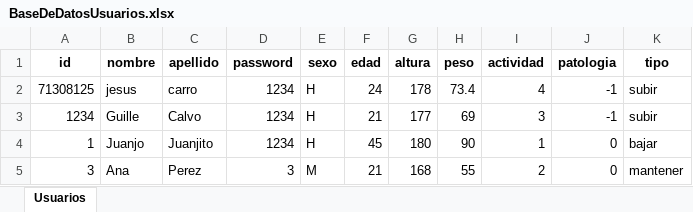
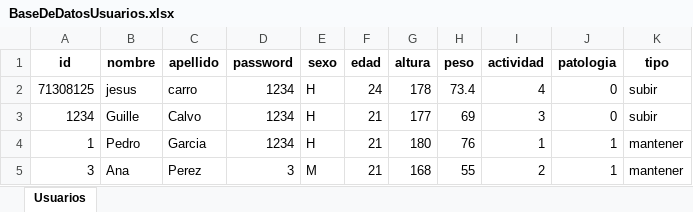
Before and after one commit to jct0024/HealthApp, an Excel workbook: BaseDeDatosUsuarios.xlsx, sheet Usuarios, drawn as a sheet; values as stored, in another font and other column widths than the file's, no borders; the diff names each change by its address in the sheet, - before the commit and + after, or states it on an @@ line.

Commit message:
Selector de patologias
Se añade a editar usuario y añadir usuario un selector de patologias, por si el usuario descubre una patologia durante el uso del programa

```diff
--- a/BaseDeDatosUsuarios.xlsx (sheet Usuarios)
+++ b/BaseDeDatosUsuarios.xlsx (sheet Usuarios)
-J2:J3 (patologia): -1
+J2:J3 (patologia): 0
-B4 (nombre): Juanjo
+B4 (nombre): Pedro
-C4 (apellido): Juanjito
+C4 (apellido): Garcia
-F4 (edad): 45
+F4 (edad): 21
-H4 (peso): 90
+H4 (peso): 76
-J4:J5 (patologia): 0
+J4:J5 (patologia): 1
-K4 (tipo): bajar
+K4 (tipo): mantener
```
Also changed, not shown: BaseDeDatosDeAlimentos.xlsx, 6 other files.
